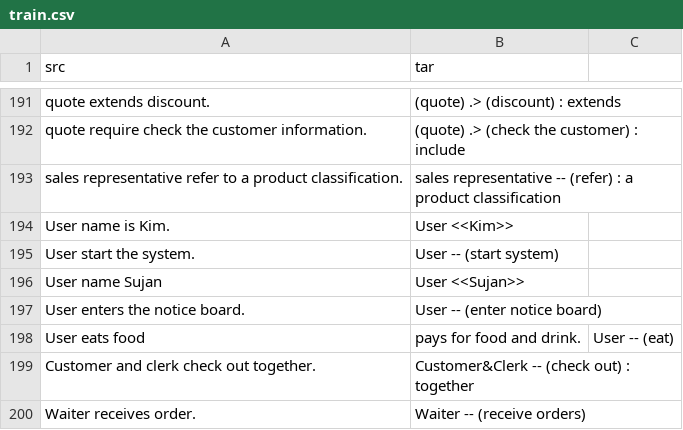
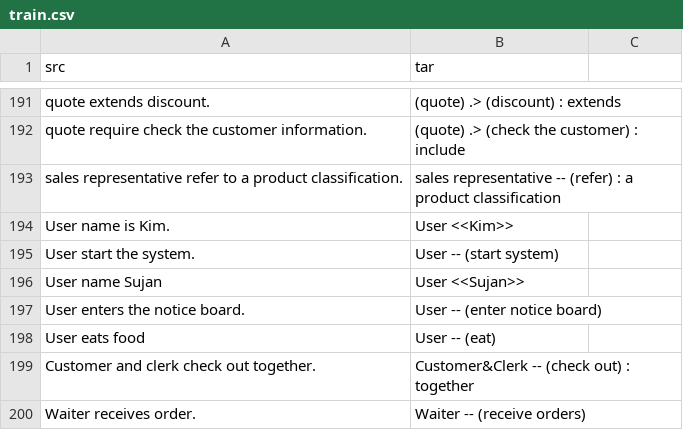
Before and after one commit to CAU20-OSS-Project-Team-5/ttum, a CSV file: backend/nlp/usecase_data/train.csv, drawn as a sheet; only a part is shown, gaps mark what is left out.

Commit message:
Fix error in train.csv

```diff
--- a/backend/nlp/usecase_data/train.csv
+++ b/backend/nlp/usecase_data/train.csv
@@ -197,3 +197,3 @@ User name Sujan,User <<Sujan>>
 User enters the notice board.,User -- (enter notice board)
-User eats food, pays for food and drink.,User -- (eat)
+User eats food,User -- (eat)
 Customer and clerk check out together.,Customer&Clerk -- (check out) : together
```
